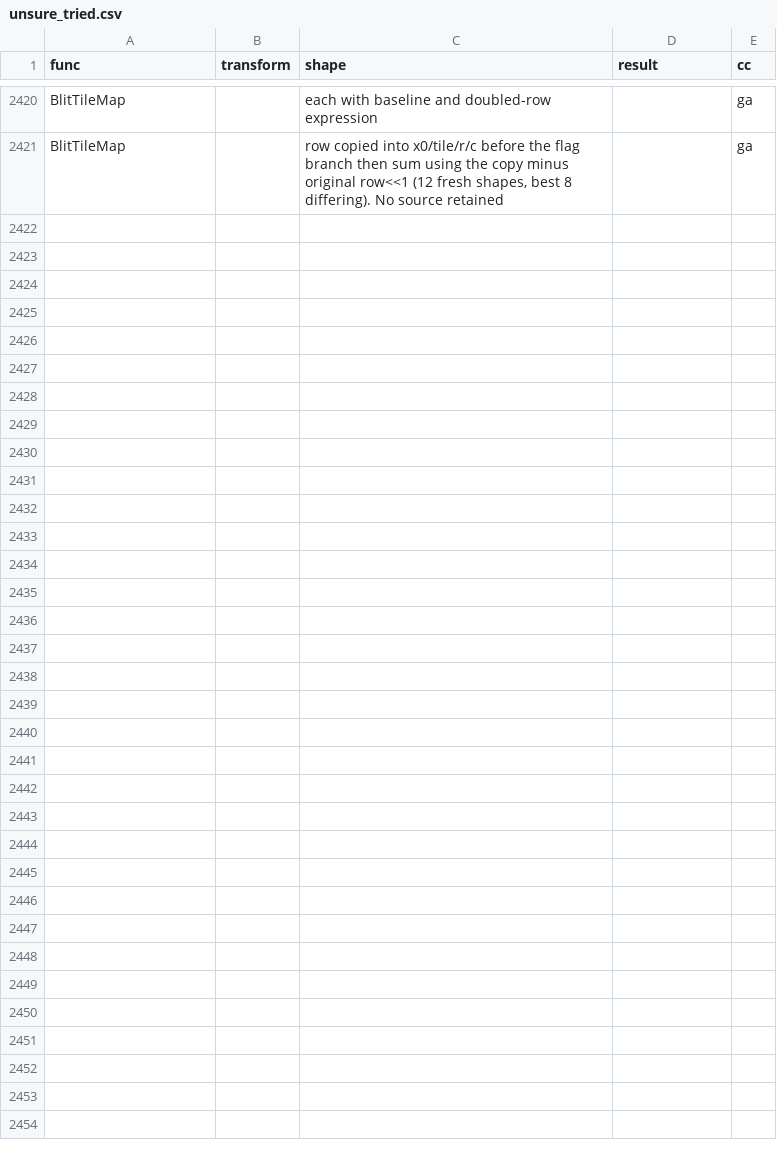
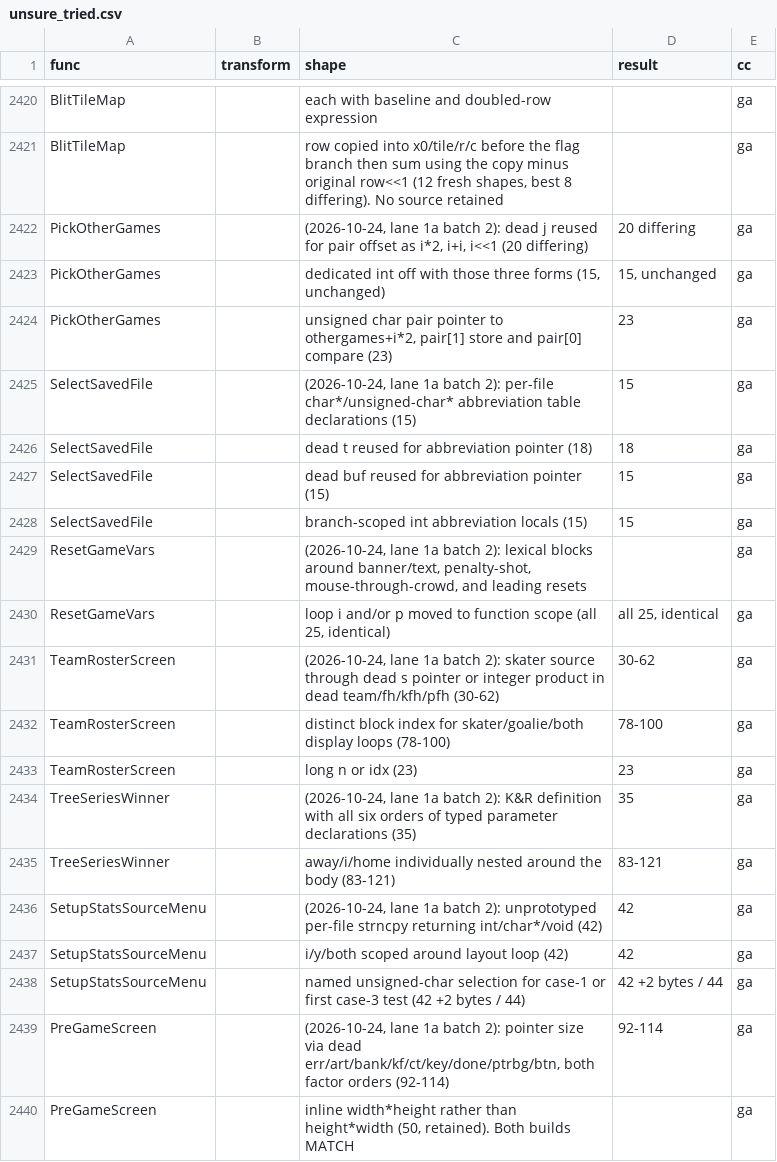
Before and after one commit to abdulahmad/NHL95PC, a CSV file: docs/unsure_tried.csv, drawn as a sheet; only a part is shown, gaps mark what is left out; the diff covers the shown part only.

```diff
--- a/docs/unsure_tried.csv
+++ b/docs/unsure_tried.csv
@@ -2421 +2421,20 @@ BlitTileMap,,each with baseline and doubled-row expression,,ga
 BlitTileMap,,"row copied into x0/tile/r/c before the flag branch then sum using the copy minus original row<<1 (12 fresh shapes, best 8 differing). No source retained",,ga
+PickOtherGames,,"(2026-10-24, lane 1a batch 2): dead j reused for pair offset as i*2, i+i, i<<1 (20 differing)",20 differing,ga
+PickOtherGames,,"dedicated int off with those three forms (15, unchanged)","15, unchanged",ga
+PickOtherGames,,"unsigned char pair pointer to othergames+i*2, pair[1] store and pair[0] compare (23)",23,ga
+SelectSavedFile,,"(2026-10-24, lane 1a batch 2): per-file char*/unsigned-char* abbreviation table declarations (15)",15,ga
+SelectSavedFile,,dead t reused for abbreviation pointer (18),18,ga
+SelectSavedFile,,dead buf reused for abbreviation pointer (15),15,ga
+SelectSavedFile,,branch-scoped int abbreviation locals (15),15,ga
+ResetGameVars,,"(2026-10-24, lane 1a batch 2): lexical blocks around banner/text, penalty-shot, mouse-through-crowd, and leading resets",,ga
+ResetGameVars,,"loop i and/or p moved to function scope (all 25, identical)","all 25, identical",ga
+TeamRosterScreen,,"(2026-10-24, lane 1a batch 2): skater source through dead s pointer or integer product in dead team/fh/kfh/pfh (30-62)",30-62,ga
+TeamRosterScreen,,distinct block index for skater/goalie/both display loops (78-100),78-100,ga
+TeamRosterScreen,,long n or idx (23),23,ga
+TreeSeriesWinner,,"(2026-10-24, lane 1a batch 2): K&R definition with all six orders of typed parameter declarations (35)",35,ga
+TreeSeriesWinner,,away/i/home individually nested around the body (83-121),83-121,ga
+SetupStatsSourceMenu,,"(2026-10-24, lane 1a batch 2): unprototyped per-file strncpy returning int/char*/void (42)",42,ga
+SetupStatsSourceMenu,,i/y/both scoped around layout loop (42),42,ga
+SetupStatsSourceMenu,,named unsigned-char selection for case-1 or first case-3 test (42 +2 bytes / 44),42 +2 bytes / 44,ga
+PreGameScreen,,"(2026-10-24, lane 1a batch 2): pointer size via dead err/art/bank/kf/ct/key/done/ptrbg/btn, both factor orders (92-114)",92-114,ga
+PreGameScreen,,"inline width*height rather than height*width (50, retained). Both builds MATCH",,ga
```
Also changed, not shown: 25 added rows elsewhere in this file, 1 other file.
